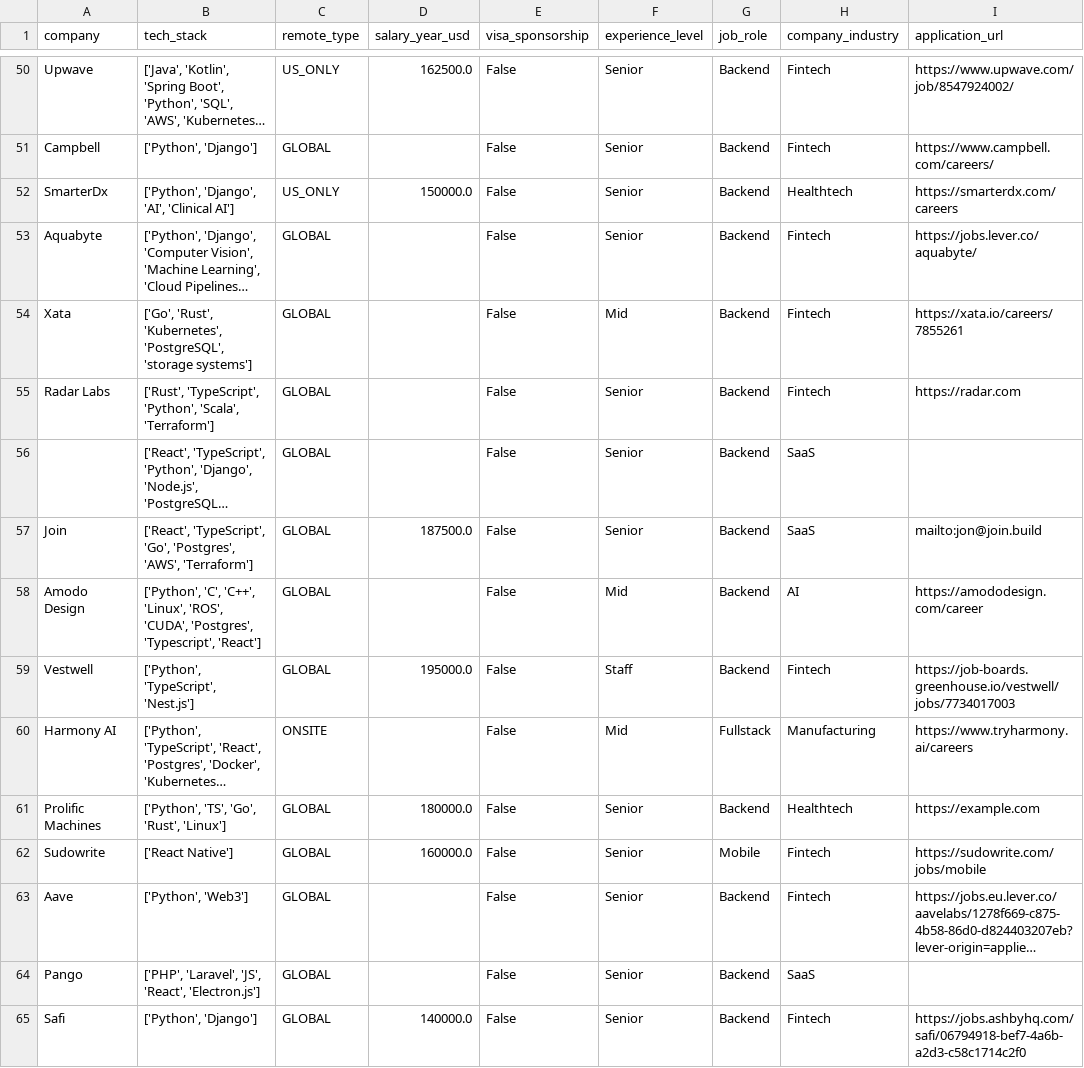
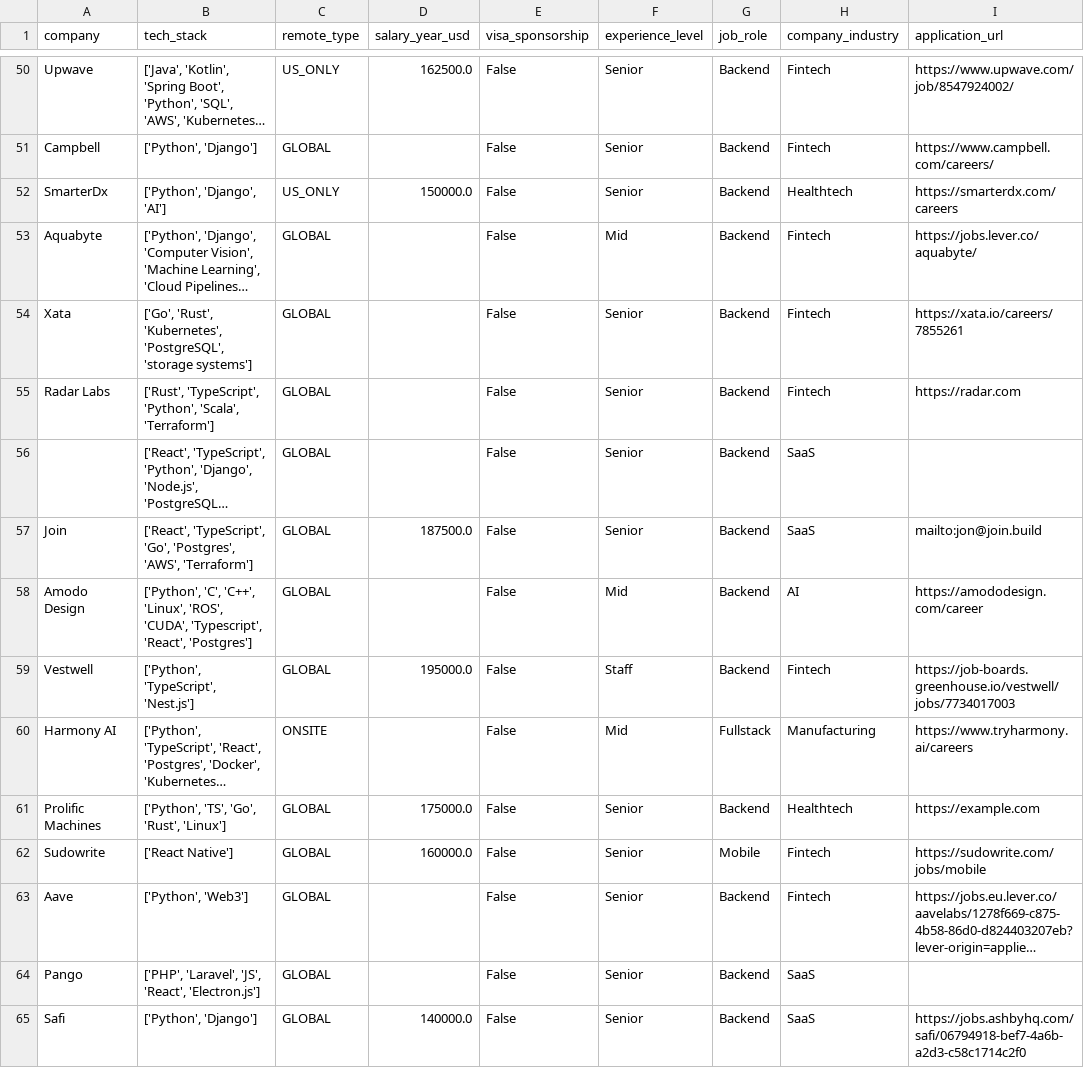
Before and after one commit to UniverseScripts/job-scrapper-ai, a CSV file: data/processed/jobs.csv, drawn as a sheet; only a part is shown, gaps mark what is left out; long unchanged cells end in …; the diff covers the shown part only; the diff names each change by its address in the sheet, - before the commit and + after, or states it on an @@ line.

```diff
--- a/data/processed/jobs.csv
+++ b/data/processed/jobs.csv
-B52 (tech_stack): ['Python', 'Django', 'AI', 'Clinical AI']
+B52 (tech_stack): ['Python', 'Django', 'AI']
-F53 (experience_level): Senior
+F53 (experience_level): Mid
-F54 (experience_level): Mid
+F54 (experience_level): Senior
-B58 (tech_stack): …'ROS', 'CUDA', 'Postgres', 'Typescript', 'React']
+B58 (tech_stack): …'ROS', 'CUDA', 'Typescript', 'React', 'Postgres']
-D61 (salary_year_usd): 180000.0
+D61 (salary_year_usd): 175000.0
-H65 (company_industry): Fintech
+H65 (company_industry): SaaS
```
Also changed, not shown: 134 edited cells elsewhere in this file.
